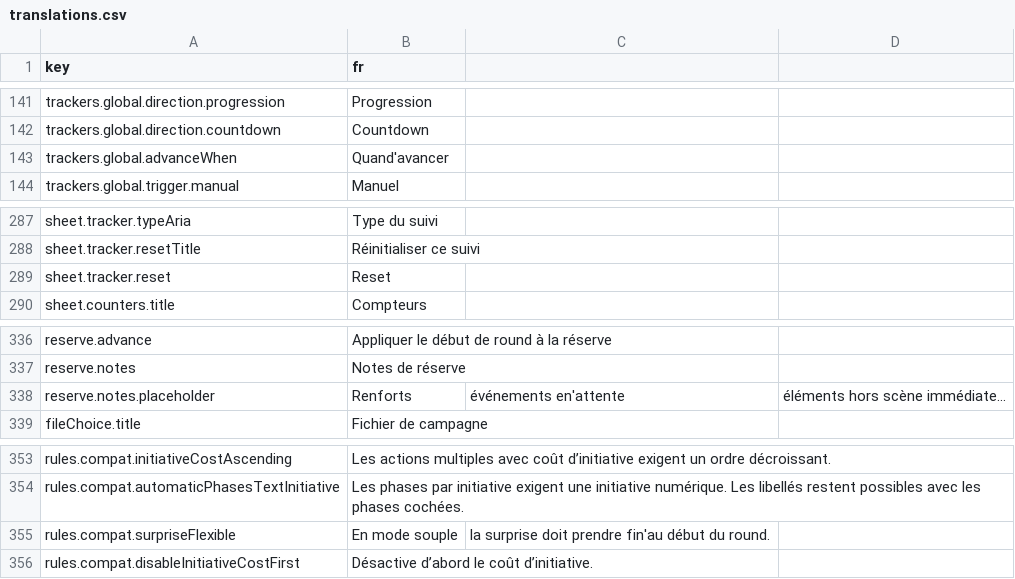
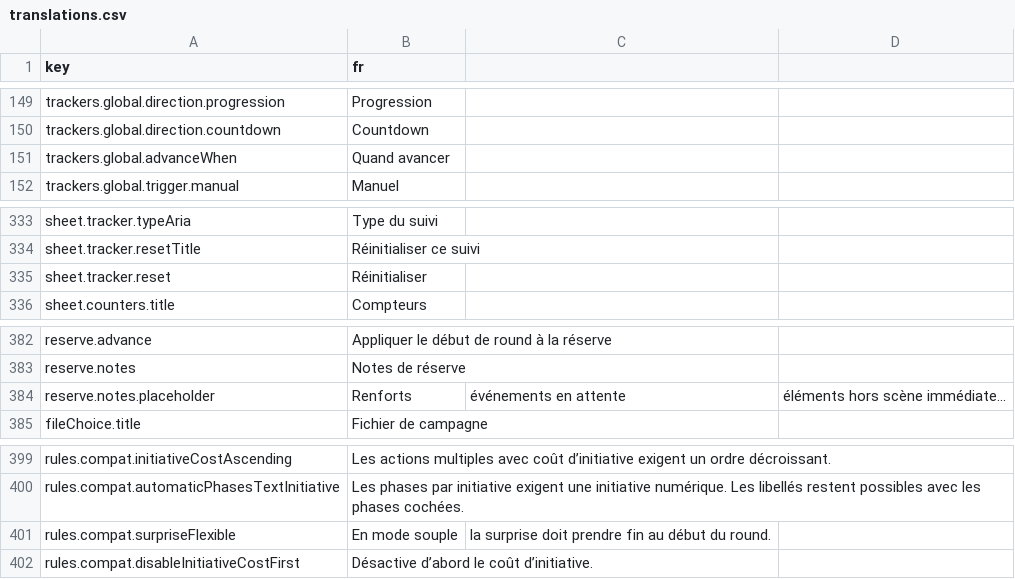
Before and after one commit to Amandin/Cadence, a CSV file: src/i18n/translations.csv, drawn as a sheet; only a part is shown, gaps mark what is left out; the diff covers the shown part only.

```diff
--- a/src/i18n/translations.csv
+++ b/src/i18n/translations.csv
@@ -142,3 +150,3 @@ trackers.global.direction.progression,Progression
 trackers.global.direction.countdown,Countdown
-trackers.global.advanceWhen,Quand'avancer
+trackers.global.advanceWhen,Quand avancer
 trackers.global.trigger.manual,Manuel
@@ -288,3 +334,3 @@ sheet.tracker.typeAria,Type du suivi
 sheet.tracker.resetTitle,Réinitialiser ce suivi
-sheet.tracker.reset,Reset
+sheet.tracker.reset,Réinitialiser
 sheet.counters.title,Compteurs
@@ -337,3 +383,3 @@ reserve.advance,Appliquer le début de round à la réserve
 reserve.notes,Notes de réserve
-reserve.notes.placeholder,Renforts, événements en'attente, éléments hors scène immédiate...
+reserve.notes.placeholder,Renforts, événements en attente, éléments hors scène immédiate...
 fileChoice.title,Fichier de campagne
@@ -354,3 +400,3 @@ rules.compat.initiativeCostAscending,Les actions multiples avec coût d’initia
 rules.compat.automaticPhasesTextInitiative,Les phases par initiative exigent une initiative numérique. Les libellés restent possibles avec les phases cochées.
-rules.compat.surpriseFlexible,En mode souple, la surprise doit prendre fin'au début du round.
+rules.compat.surpriseFlexible,En mode souple, la surprise doit prendre fin au début du round.
 rules.compat.disableInitiativeCostFirst,Désactive d’abord le coût d’initiative.
```
Also changed, not shown: 46 added rows and 3 edited cells elsewhere in this file, 1 other file.
